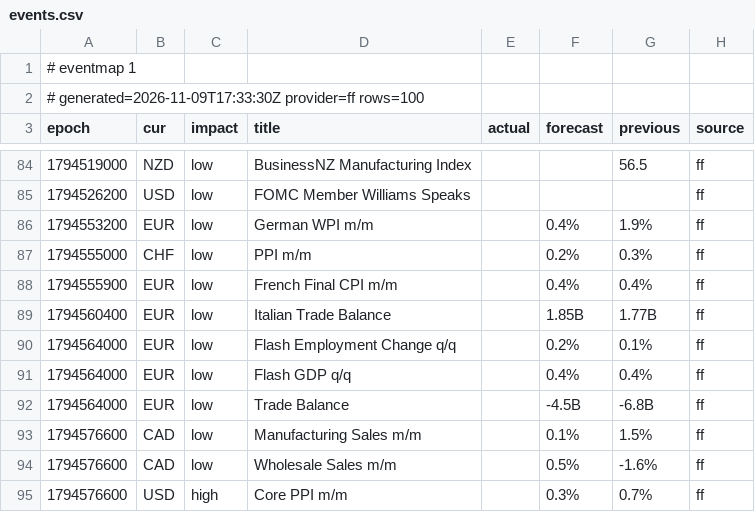
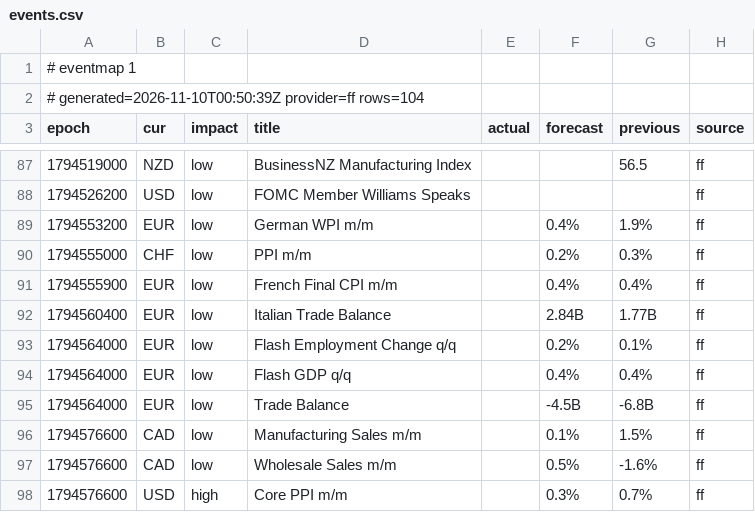
Before and after one commit to excalibur003/eventmap, a CSV file: feed/events.csv, drawn as a sheet; only a part is shown, gaps mark what is left out; the diff covers the shown part only.

```diff
--- a/feed/events.csv
+++ b/feed/events.csv
@@ -1,3 +1,3 @@
 # eventmap 1
-# generated=2026-11-09T17:33:30Z provider=ff rows=100
+# generated=2026-11-10T00:50:39Z provider=ff rows=104
 epoch|cur|impact|title|actual|forecast|previous|source
@@ -88,3 +91,3 @@ epoch|cur|impact|title|actual|forecast|previous|source
 1794555900|EUR|low|French Final CPI m/m||0.4%|0.4%|ff
-1794560400|EUR|low|Italian Trade Balance||1.85B|1.77B|ff
+1794560400|EUR|low|Italian Trade Balance||2.84B|1.77B|ff
 1794564000|EUR|low|Flash Employment Change q/q||0.2%|0.1%|ff
```
Also changed, not shown: 5 added rows, 1 removed row and 12 edited cells elsewhere in this file.
